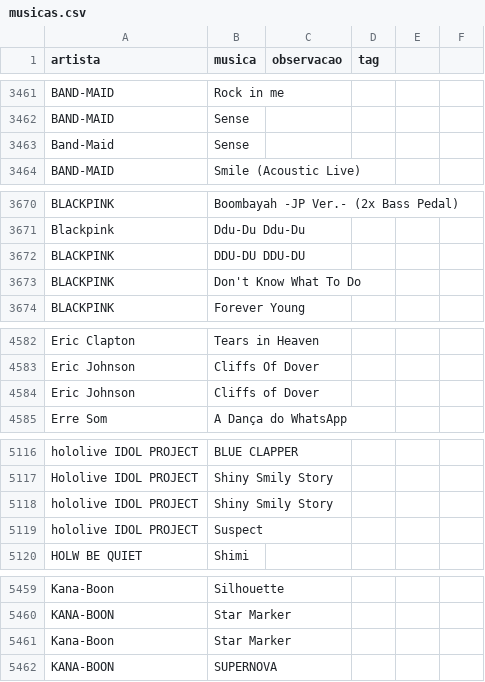
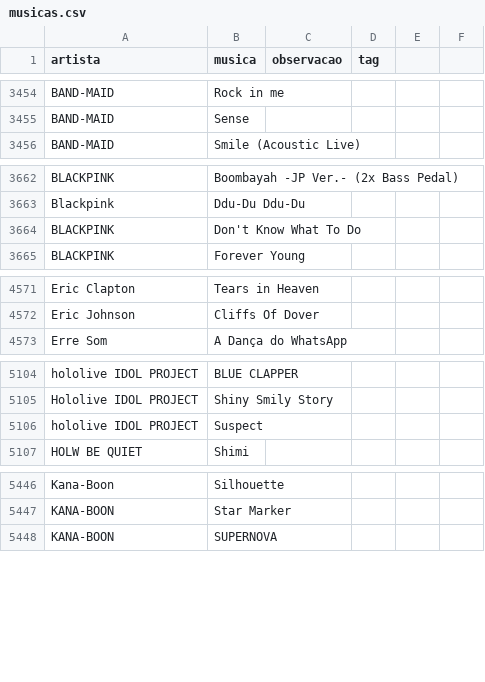
Before and after one commit to gabrielmuzzo/psparty-songbox, a CSV file: musicas.csv, drawn as a sheet; only a part is shown, gaps mark what is left out; the diff covers the shown part only.

```diff
--- a/musicas.csv
+++ b/musicas.csv
@@ -3462,3 +3455,2 @@ BAND-MAID, Rock in me
 BAND-MAID, Sense
-Band-Maid, Sense
 BAND-MAID, Smile (Acoustic Live)
@@ -3671,3 +3663,2 @@ BLACKPINK, Boombayah -JP Ver.- (2x Bass Pedal)
 Blackpink, Ddu-Du Ddu-Du
-BLACKPINK, DDU-DU DDU-DU
 BLACKPINK, Don't Know What To Do
@@ -4583,3 +4572,2 @@ Eric Clapton, Tears in Heaven
 Eric Johnson, Cliffs Of Dover
-Eric Johnson, Cliffs of Dover
 Erre Som, A Dança do WhatsApp
@@ -5117,3 +5105,2 @@ hololive IDOL PROJECT, BLUE CLAPPER
 Hololive IDOL PROJECT, Shiny Smily Story
-hololive IDOL PROJECT, Shiny Smily Story
 hololive IDOL PROJECT, Suspect
@@ -5460,3 +5447,2 @@ Kana-Boon, Silhouette
 KANA-BOON, Star Marker
-Kana-Boon, Star Marker
 KANA-BOON, SUPERNOVA
```
Also changed, not shown: 2 added rows, 23 removed rows and 2 edited cells elsewhere in this file.
